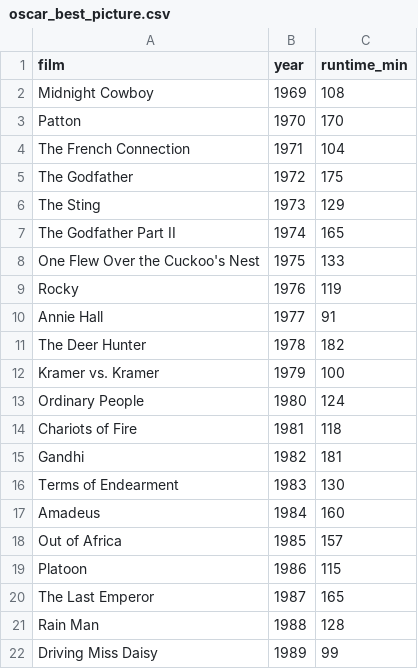
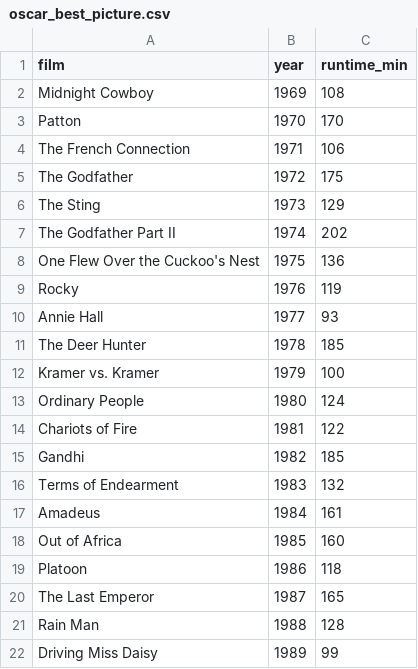
Before and after one commit to Ma1an-K/FIT3179-Data-2Vis-2, a CSV file: data/oscar_best_picture.csv, drawn as a sheet; only a part is shown.

```diff
--- a/data/oscar_best_picture.csv
+++ b/data/oscar_best_picture.csv
@@ -3,18 +3,18 @@ Midnight Cowboy,1969,108
 Patton,1970,170
-The French Connection,1971,104
+The French Connection,1971,106
 The Godfather,1972,175
 The Sting,1973,129
-The Godfather Part II,1974,165
-One Flew Over the Cuckoo's Nest,1975,133
+The Godfather Part II,1974,202
+One Flew Over the Cuckoo's Nest,1975,136
 Rocky,1976,119
-Annie Hall,1977,91
-The Deer Hunter,1978,182
+Annie Hall,1977,93
+The Deer Hunter,1978,185
 Kramer vs. Kramer,1979,100
 Ordinary People,1980,124
-Chariots of Fire,1981,118
-Gandhi,1982,181
-Terms of Endearment,1983,130
-Amadeus,1984,160
-Out of Africa,1985,157
-Platoon,1986,115
+Chariots of Fire,1981,122
+Gandhi,1982,185
+Terms of Endearment,1983,132
+Amadeus,1984,161
+Out of Africa,1985,160
+Platoon,1986,118
 The Last Emperor,1987,165
```
Also changed, not shown: 3 other files.
